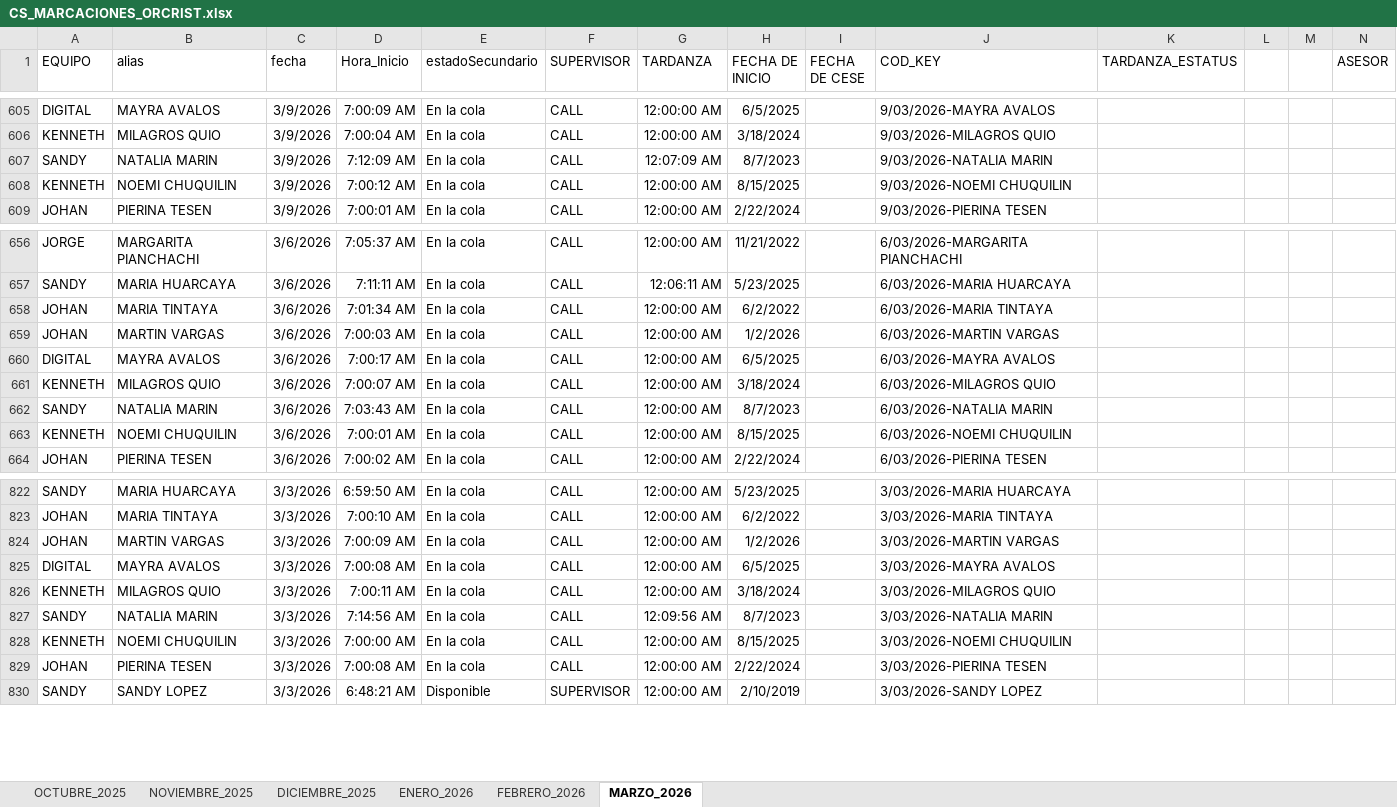
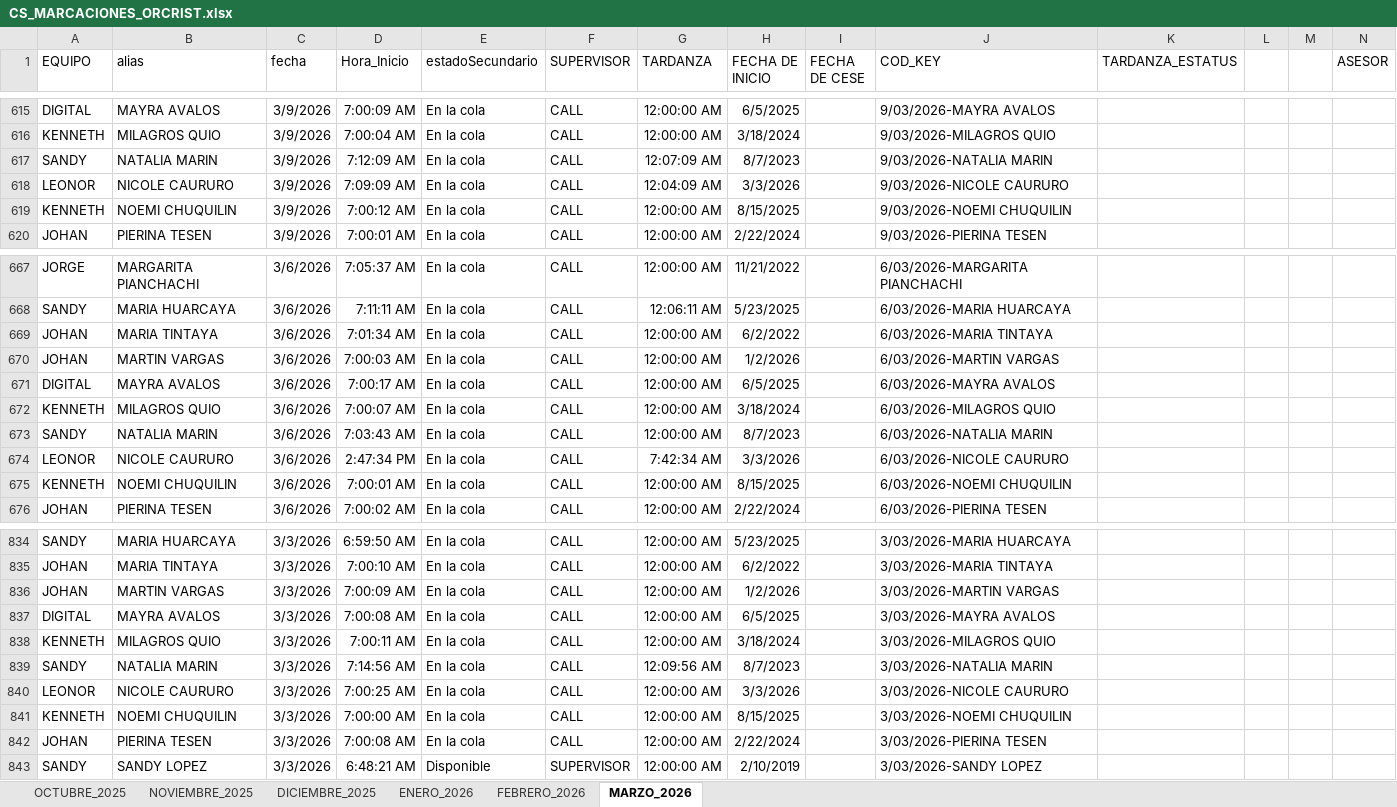
Before and after one commit to jvasquez98/Ranking, an Excel workbook: CS_MARCACIONES_ORCRIST.xlsx, sheet MARZO_2026, drawn as a sheet; only a part is shown, gaps mark what is left out; values as stored, in another font and other column widths than the file's, no borders; conditional formats and table styles not drawn; rows hold the shown columns only; the diff covers the shown part only; the diff names each change by its address in the sheet, - before the commit and + after, or states it on an @@ line.

```diff
--- a/CS_MARCACIONES_ORCRIST.xlsx (sheet MARZO_2026)
+++ b/CS_MARCACIONES_ORCRIST.xlsx (sheet MARZO_2026)
+row 618: LEONOR | NICOLE CAURURO | 3/9/2026 | 7:09:09 AM | En la cola | CALL | 12:04:09 AM | 3/3/2026 |  | 9/03/2026-NICOLE CAURURO
+row 674: LEONOR | NICOLE CAURURO | 3/6/2026 | 2:47:34 PM | En la cola | CALL | 7:42:34 AM | 3/3/2026 |  | 6/03/2026-NICOLE CAURURO
+row 840: LEONOR | NICOLE CAURURO | 3/3/2026 | 7:00:25 AM | En la cola | CALL | 12:00:00 AM | 3/3/2026 |  | 3/03/2026-NICOLE CAURURO
```
Also changed, not shown: 10 added rows elsewhere in this sheet, 2 other files.
